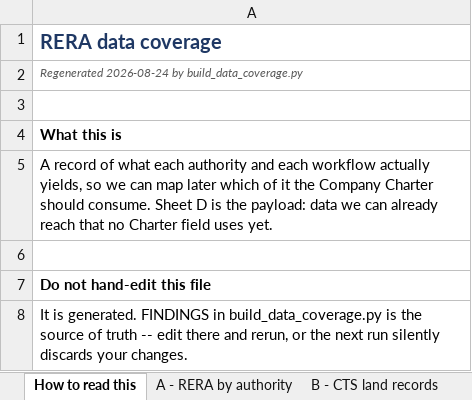
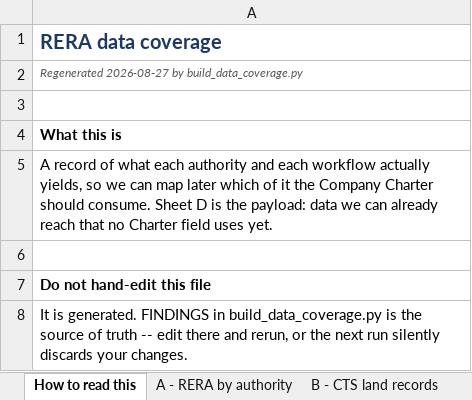
Before and after one commit to Hemang417/RERA_Scrapper, an Excel workbook: docs/RERA_Data_Coverage.xlsx, sheet How to read this, drawn as a sheet; only a part is shown; values as stored, in another font and other column widths than the file's, no borders; the diff covers the shown part only; the diff names each change by its address in the sheet, - before the commit and + after, or states it on an @@ line.

```diff
--- a/docs/RERA_Data_Coverage.xlsx (sheet How to read this)
+++ b/docs/RERA_Data_Coverage.xlsx (sheet How to read this)
-A2: Regenerated 2026-08-24 by build_data_coverage.py
+A2: Regenerated 2026-08-27 by build_data_coverage.py
```
Also changed, not shown: 1 added row elsewhere in this sheet, sheet A - RERA by authority, sheet D - Available but unused, 12 other files.
